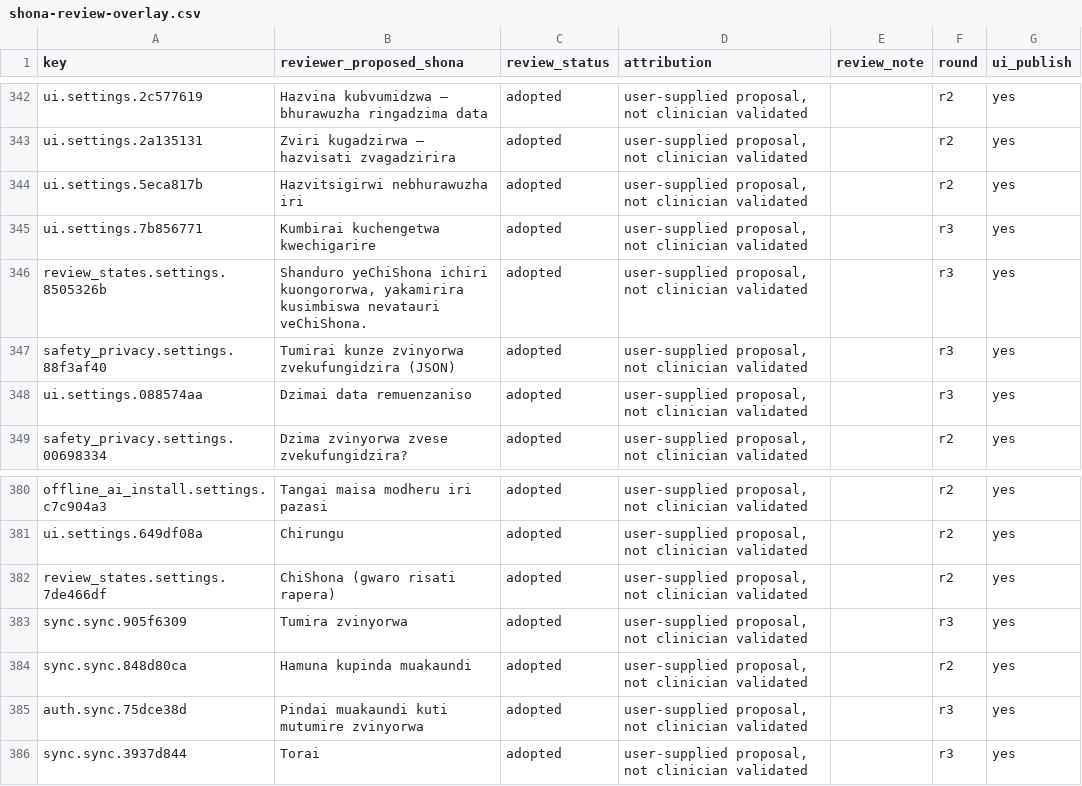
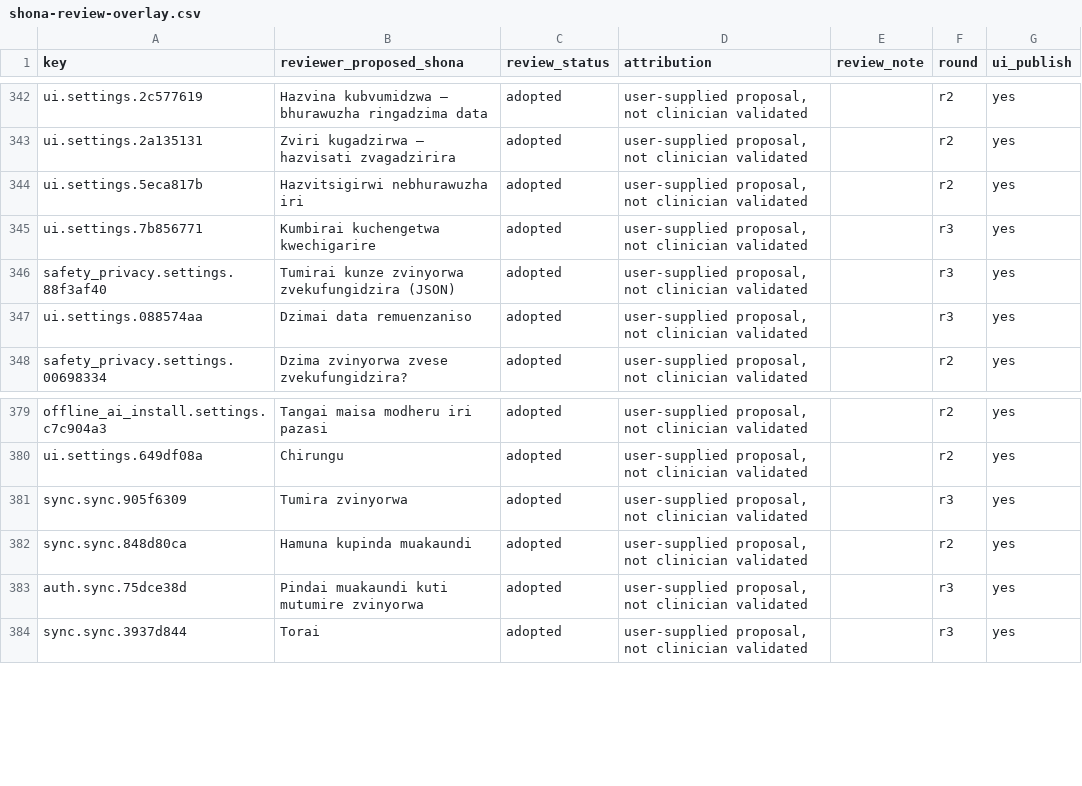
Before and after one commit to lindaksms-sys/hutano-field-companion, a CSV file: docs/shona-review-overlay.csv, drawn as a sheet; only a part is shown, gaps mark what is left out.

```diff
--- a/docs/shona-review-overlay.csv
+++ b/docs/shona-review-overlay.csv
@@ -345,3 +345,2 @@ ui.settings.5eca817b,Hazvitsigirwi nebhurawuzha iri,adopted,"user-supplied propo
 ui.settings.7b856771,Kumbirai kuchengetwa kwechigarire,adopted,"user-supplied proposal, not clinician validated",,r3,yes
-review_states.settings.8505326b,"Shanduro yeChiShona ichiri kuongororwa, yakamirira kusimbiswa nevatauri veChiShona.",adopted,"user-supplied proposal, not clinician validated",,r3,yes
 safety_privacy.settings.88f3af40,Tumirai kunze zvinyorwa zvekufungidzira (JSON),adopted,"user-supplied proposal, not clinician validated",,r3,yes
@@ -381,3 +380,2 @@ offline_ai_install.settings.c7c904a3,Tangai maisa modheru iri pazasi,adopted,"us
 ui.settings.649df08a,Chirungu,adopted,"user-supplied proposal, not clinician validated",,r2,yes
-review_states.settings.7de466df,ChiShona (gwaro risati rapera),adopted,"user-supplied proposal, not clinician validated",,r2,yes
 sync.sync.905f6309,Tumira zvinyorwa,adopted,"user-supplied proposal, not clinician validated",,r3,yes
```
Also changed, not shown: docs/shona-translation.csv, 1 other file.
